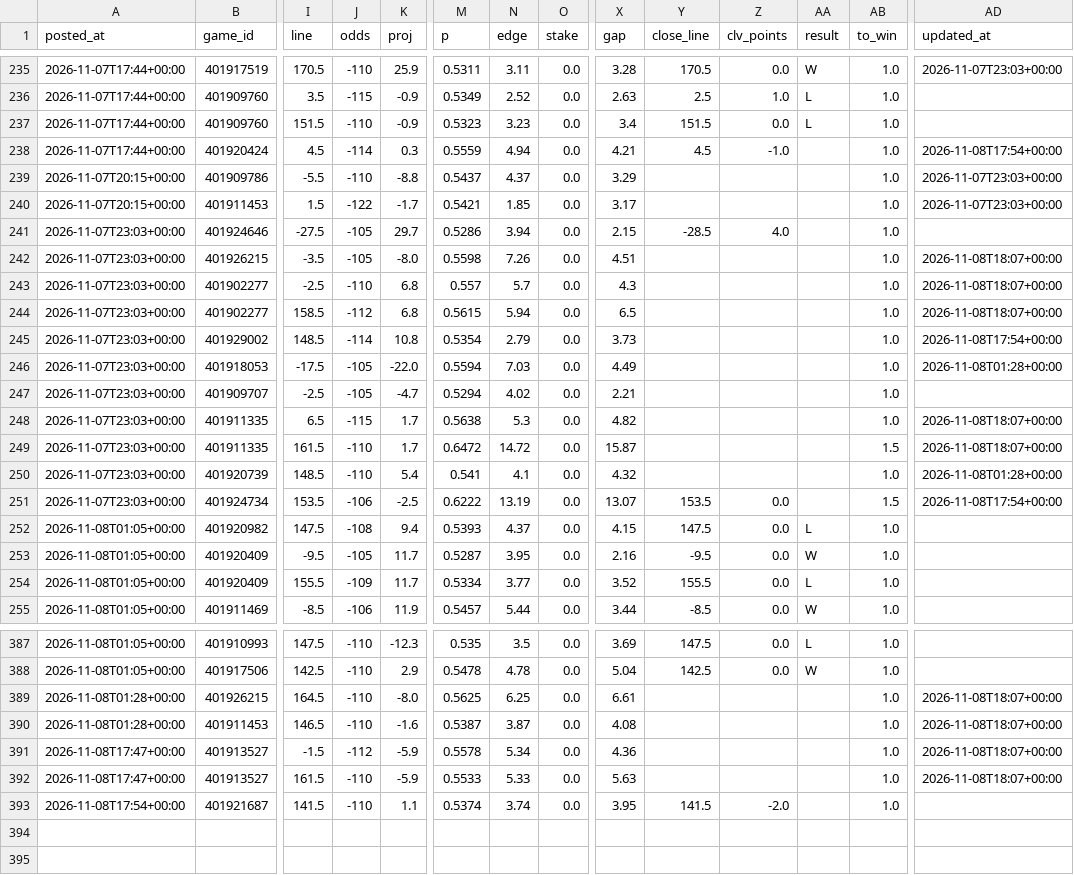
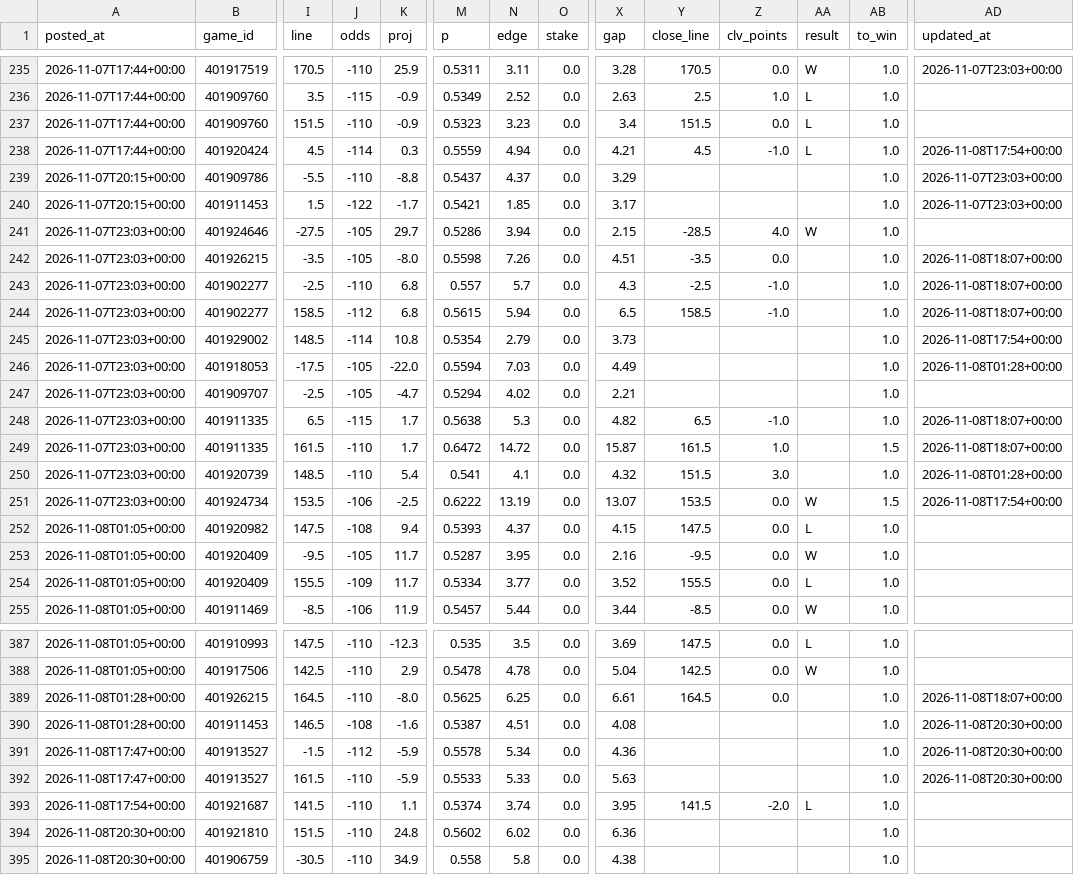
Before and after one commit to patjennings96-ctrl/ncaab-edge-board, a CSV file: data/history/card_log.csv, drawn as a sheet; only a part is shown, gaps mark what is left out; rows hold the shown columns only; the diff names each change by its address in the sheet, - before the commit and + after, or states it on an @@ line.

```diff
--- a/data/history/card_log.csv
+++ b/data/history/card_log.csv
-AA238 (result): (empty)
+AA238 (result): L
-AA241 (result): (empty)
+AA241 (result): W
-Y242 (close_line): (empty)
+Y242 (close_line): -3.5
-Z242 (clv_points): (empty)
+Z242 (clv_points): 0.0
-Y243 (close_line): (empty)
+Y243 (close_line): -2.5
-Z243:Z244 (clv_points): (empty)
+Z243:Z244 (clv_points): -1.0
-Y244 (close_line): (empty)
+Y244 (close_line): 158.5
-Y248 (close_line): (empty)
+Y248 (close_line): 6.5
-Z248 (clv_points): (empty)
+Z248 (clv_points): -1.0
-Y249 (close_line): (empty)
+Y249 (close_line): 161.5
-Z249 (clv_points): (empty)
+Z249 (clv_points): 1.0
-Y250 (close_line): (empty)
+Y250 (close_line): 151.5
-Z250 (clv_points): (empty)
+Z250 (clv_points): 3.0
-AA251 (result): (empty)
+AA251 (result): W
-Y389 (close_line): (empty)
+Y389 (close_line): 164.5
-Z389 (clv_points): (empty)
+Z389 (clv_points): 0.0
-J390 (odds): -110
+J390 (odds): -108
-N390 (edge): 3.87
+N390 (edge): 4.51
-AD390:AD392 (updated_at): 2026-11-08T18:07+00:00
+AD390:AD392 (updated_at): 2026-11-08T20:30+00:00
-AA393 (result): (empty)
+AA393 (result): L
+row 394: 2026-11-08T20:30+00:00 | 401921810 | 151.5 | -110 | 24.8 | 0.5602 | 6.02 | 0.0 | 6.36 |  |  |  | 1.0
+row 395: 2026-11-08T20:30+00:00 | 401906759 | -30.5 | -110 | 34.9 | 0.558 | 5.8 | 0.0 | 4.38 |  |  |  | 1.0
```
Also changed, not shown: data/history/cal_log.csv, data/history/odds_snapshots.csv, 5 other files.
